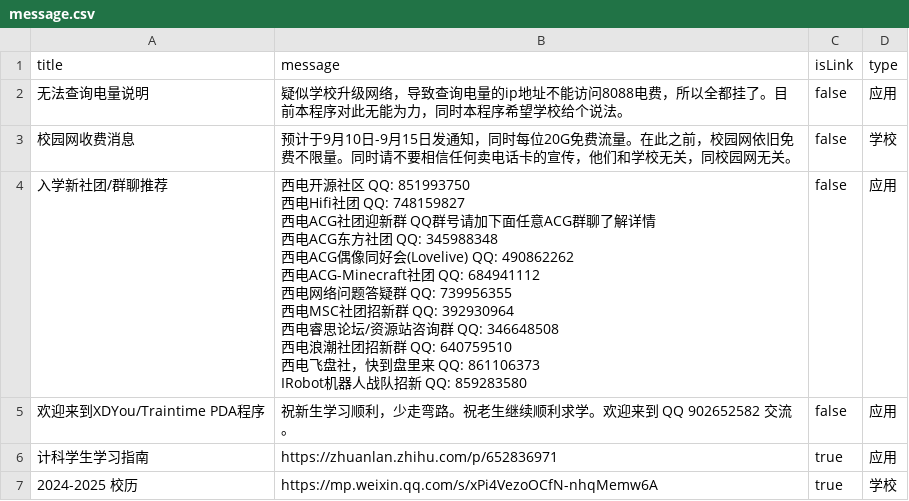
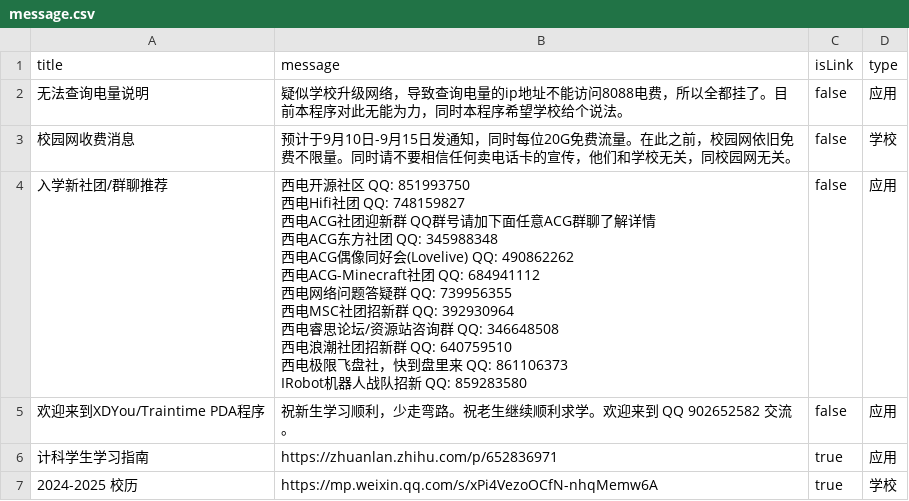
Before and after one commit to BenderBlog/traintime_pda_backend, a CSV file: message.csv, drawn as a sheet.

Commit message:
Update message.csv

```diff
--- a/message.csv
+++ b/message.csv
@@ -3,15 +3,15 @@ title,message,isLink,type
 校园网收费消息,预计于9月10日-9月15日发通知，同时每位20G免费流量。在此之前，校园网依旧免费不限量。同时请不要相信任何卖电话卡的宣传，他们和学校无关，同校园网无关。,false,学校
-入学新社团/群聊推荐,"西电开源社区 QQ: 851993750
-西电Hifi社团 QQ: 748159827
-西电ACG社团迎新群 QQ群号请加下面任意ACG群聊了解详情
-西电ACG东方社团 QQ: 345988348
-西电ACG偶像同好会(Lovelive) QQ: 490862262
-西电ACG-Minecraft社团 QQ: 684941112
-西电网络问题答疑群 QQ: 739956355
-西电MSC社团招新群 QQ: 392930964
-西电睿思论坛/资源站咨询群 QQ: 346648508
-西电浪潮社团招新群 QQ: 640759510
-西电飞盘社，快到盘里来 QQ: 861106373
-IRobot机器人战队招新 QQ: 859283580
-",false,应用
+入学新社团/群聊推荐,"西电开源社区 QQ: 851993750
+西电Hifi社团 QQ: 748159827
+西电ACG社团迎新群 QQ群号请加下面任意ACG群聊了解详情
+西电ACG东方社团 QQ: 345988348
+西电ACG偶像同好会(Lovelive) QQ: 490862262
+西电ACG-Minecraft社团 QQ: 684941112
+西电网络问题答疑群 QQ: 739956355
+西电MSC社团招新群 QQ: 392930964
+西电睿思论坛/资源站咨询群 QQ: 346648508
+西电浪潮社团招新群 QQ: 640759510
+西电极限飞盘社，快到盘里来 QQ: 861106373
+IRobot机器人战队招新 QQ: 859283580
+",false,应用
 欢迎来到XDYou/Traintime PDA程序,祝新生学习顺利，少走弯路。祝老生继续顺利求学。欢迎来到 QQ 902652582 交流。,false,应用
```
